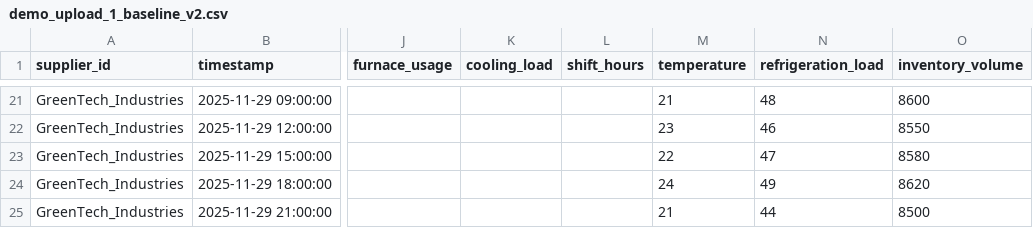
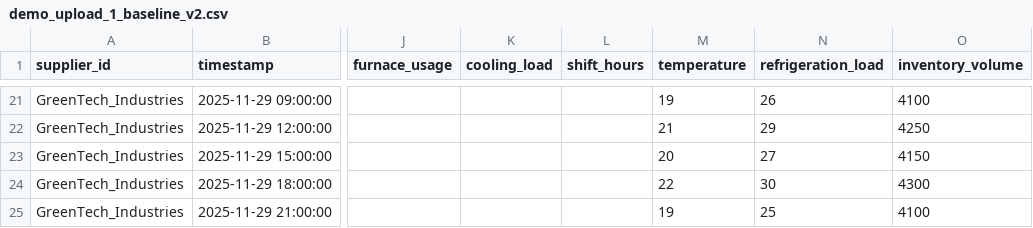
Before and after one commit to Jyesht-2108/carbon-footprints-tracker, a CSV file: upload-data/demo_upload_1_baseline_v2.csv, drawn as a sheet; only a part is shown, gaps mark what is left out; the diff covers the shown part only; the diff names each change by its address in the sheet, - before the commit and + after, or states it on an @@ line.

```diff
--- a/upload-data/demo_upload_1_baseline_v2.csv
+++ b/upload-data/demo_upload_1_baseline_v2.csv
-M21 (temperature): 21
+M21 (temperature): 19
-N21 (refrigeration_load): 48
+N21 (refrigeration_load): 26
-O21 (inventory_volume): 8600
+O21 (inventory_volume): 4100
-M22 (temperature): 23
+M22 (temperature): 21
-N22 (refrigeration_load): 46
+N22 (refrigeration_load): 29
-O22 (inventory_volume): 8550
+O22 (inventory_volume): 4250
-M23 (temperature): 22
+M23 (temperature): 20
-N23 (refrigeration_load): 47
+N23 (refrigeration_load): 27
-O23 (inventory_volume): 8580
+O23 (inventory_volume): 4150
-M24 (temperature): 24
+M24 (temperature): 22
-N24 (refrigeration_load): 49
+N24 (refrigeration_load): 30
-O24 (inventory_volume): 8620
+O24 (inventory_volume): 4300
-M25 (temperature): 21
+M25 (temperature): 19
-N25 (refrigeration_load): 44
+N25 (refrigeration_load): 25
-O25 (inventory_volume): 8500
+O25 (inventory_volume): 4100
```
Also changed, not shown: 63 edited cells elsewhere in this file, upload-data/demo_upload_2_increased_activity.csv, 18 other files.
